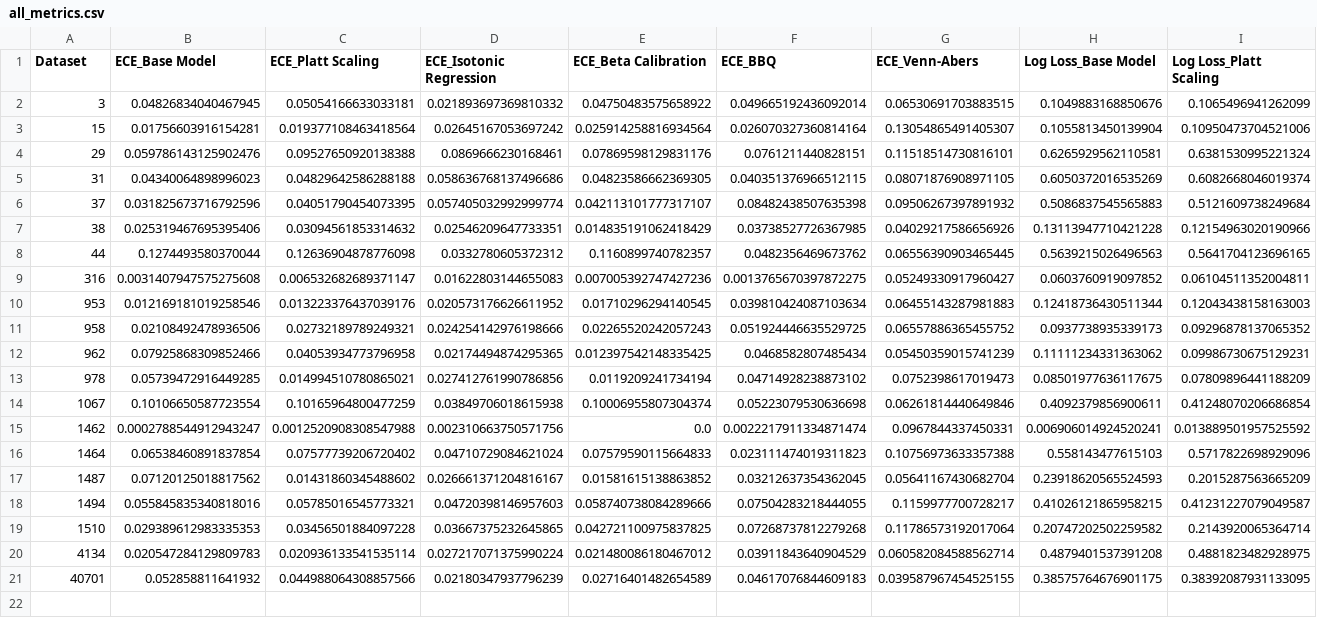
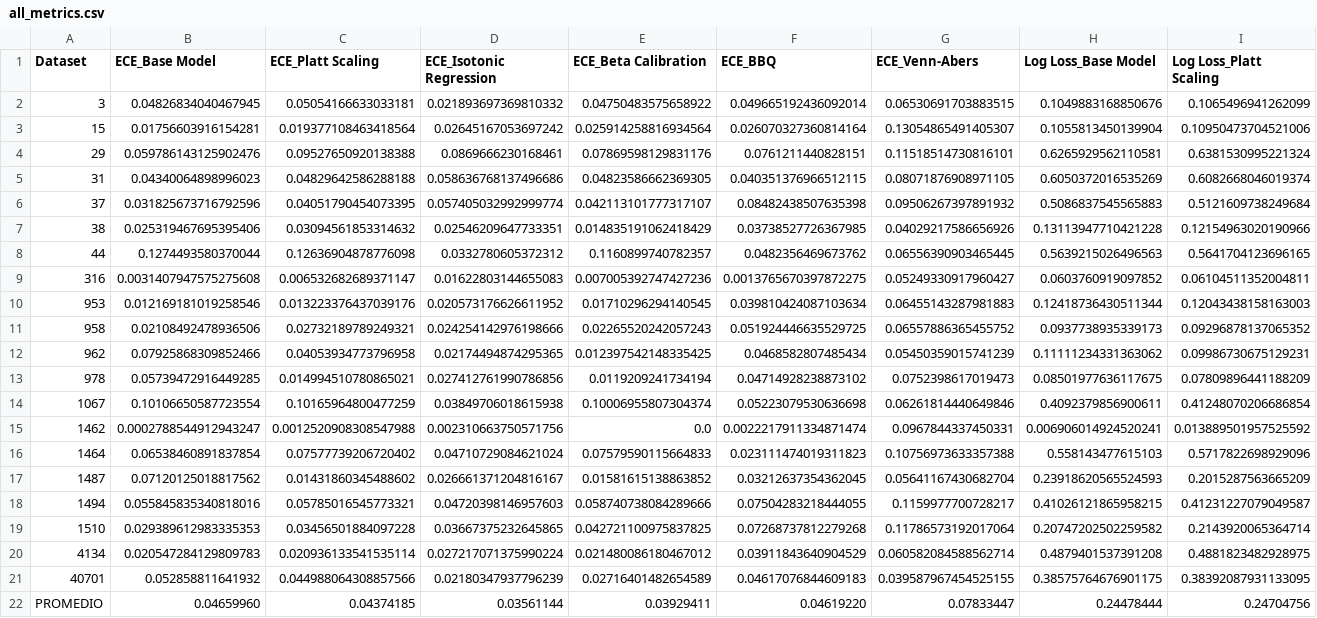
Before and after one commit to avallesrepository/tfg-mlcalibration, a CSV file: statistical_analysis_results_svm_radial_s/all_metrics.csv, drawn as a sheet; only a part is shown; rows hold the shown columns only; the diff names each change by its address in the sheet, - before the commit and + after, or states it on an @@ line.

Commit message:
Update all_metrics.csv

```diff
--- a/statistical_analysis_results_svm_radial_s/all_metrics.csv
+++ b/statistical_analysis_results_svm_radial_s/all_metrics.csv
+row 22: PROMEDIO | 0.04659960 | 0.04374185 | 0.03561144 | 0.03929411 | 0.04619220 | 0.07833447 | 0.24478444 | 0.24704756
```
